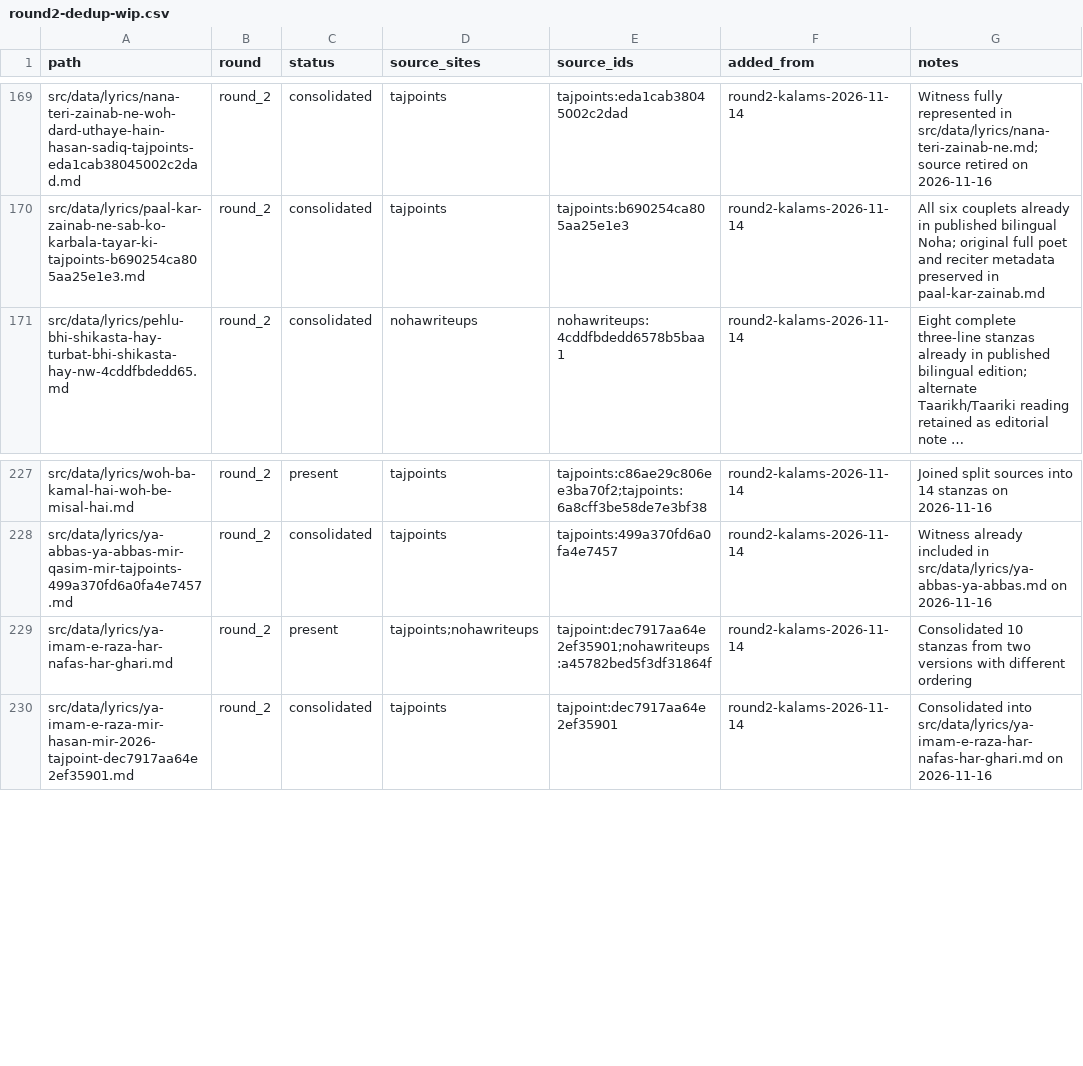
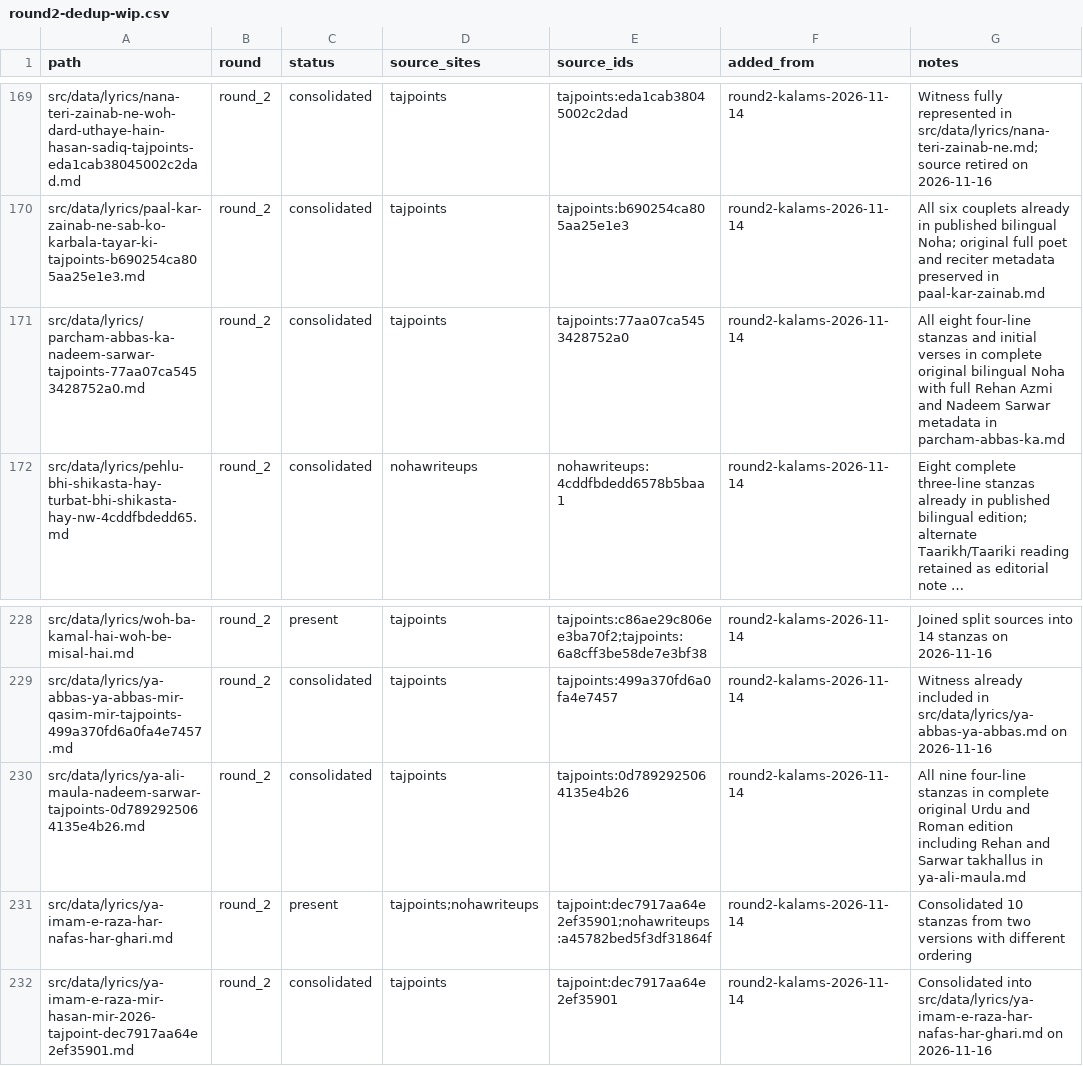
Before and after one commit to GhayurH/lyrics-site, a CSV file: audit/round2-dedup-wip.csv, drawn as a sheet; only a part is shown, gaps mark what is left out; long unchanged cells end in …; the diff names each change by its address in the sheet, - before the commit and + after, or states it on an @@ line.

Commit message:
Track two confirmed complete lyric duplicates

```diff
--- a/audit/round2-dedup-wip.csv
+++ b/audit/round2-dedup-wip.csv
+row 171: src/data/lyrics/parcham-abbas-ka-nadeem-sarwar-tajpoints-77aa07ca5453428752a0.md | round_2 | consolidated | tajpoints | tajpoints:77aa07ca5453428752a0 | round2-kalams-2026-11-14 | All eight four-line stanzas and initial verses in complete original bilingual Noha with full Rehan Azmi and Nadeem Sarwar metadata in parcham-abbas-ka.md
+row 230: src/data/lyrics/ya-ali-maula-nadeem-sarwar-tajpoints-0d7892925064135e4b26.md | round_2 | consolidated | tajpoints | tajpoints:0d7892925064135e4b26 | round2-kalams-2026-11-14 | All nine four-line stanzas in complete original Urdu and Roman edition including Rehan and Sarwar takhallus in ya-ali-maula.md
```
